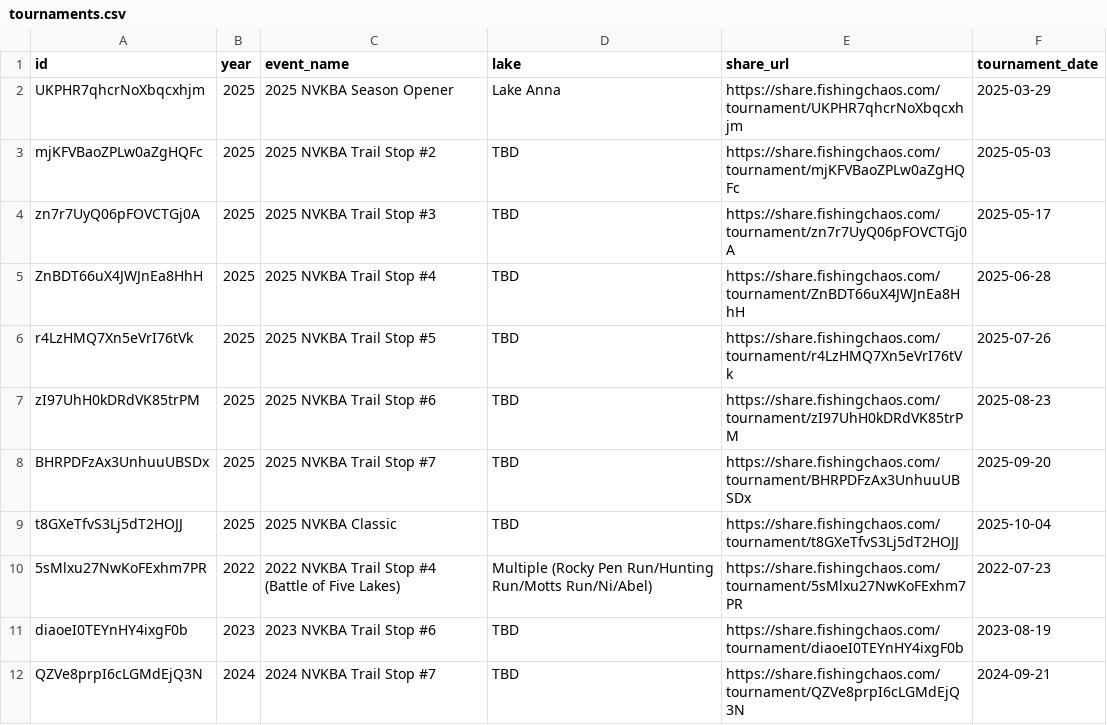
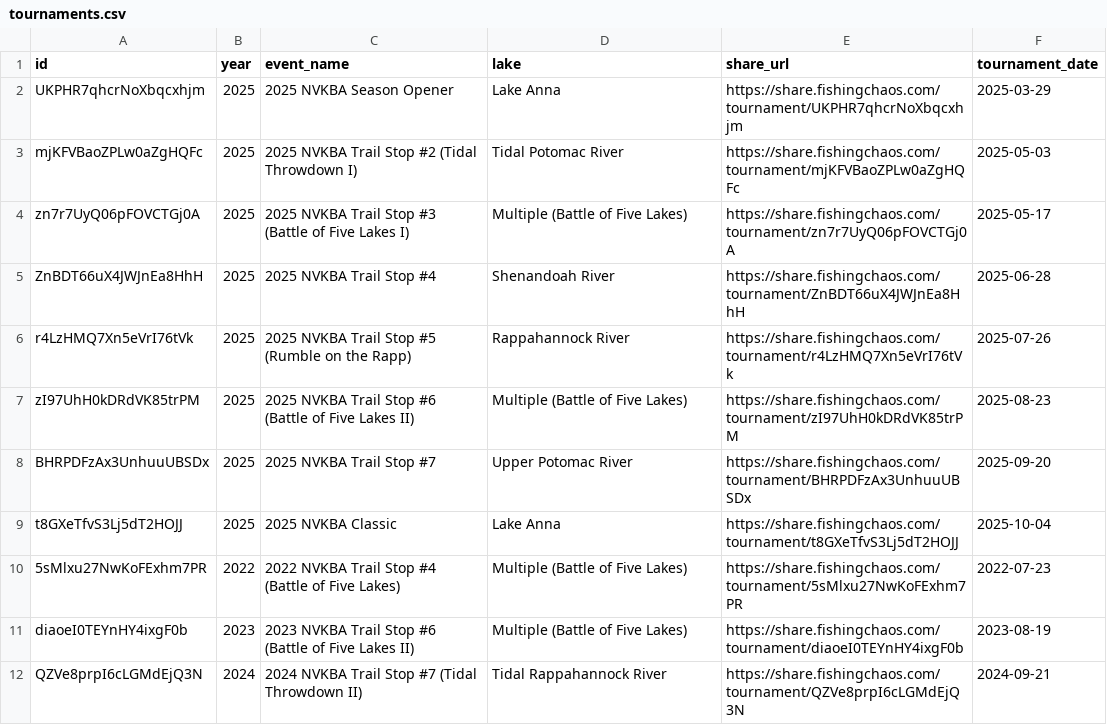
Before and after one commit to jreese2001/nvkba-analytics, a CSV file: data/tournaments.csv, drawn as a sheet.

Commit message:
Add filtering/slicing tools and richer stats; fix lake names from event descriptions
- New Explore page: filter results by year/lake/angler name, top-10-only
  toggle, sortable table, live summary stats over the filtered set
- Click-to-sort added to every table site-wide (templates/sortable.js)
- Angler page: per-lake performance vs. field average, big-fish column,
  cleaner place/field columns
- Lake page: top-10 spread stat (big-bag vs. steady-pack indicator),
  per-event big fish
- Tournament page: culling stats (avg fish caught vs. counted, per-angler
  culled count) surfaced from the v_culling view
- Corrected lake names in data/tournaments.csv by pulling the
  tournaments-description collection instead of guessing from city/region

```diff
--- a/data/tournaments.csv
+++ b/data/tournaments.csv
@@ -2,11 +2,11 @@ id,year,event_name,lake,share_url,tournament_date
 UKPHR7qhcrNoXbqcxhjm,2025,2025 NVKBA Season Opener,Lake Anna,https://share.fishingchaos.com/tournament/UKPHR7qhcrNoXbqcxhjm,2025-03-29
-mjKFVBaoZPLw0aZgHQFc,2025,2025 NVKBA Trail Stop #2,TBD,https://share.fishingchaos.com/tournament/mjKFVBaoZPLw0aZgHQFc,2025-05-03
-zn7r7UyQ06pFOVCTGj0A,2025,2025 NVKBA Trail Stop #3,TBD,https://share.fishingchaos.com/tournament/zn7r7UyQ06pFOVCTGj0A,2025-05-17
-ZnBDT66uX4JWJnEa8HhH,2025,2025 NVKBA Trail Stop #4,TBD,https://share.fishingchaos.com/tournament/ZnBDT66uX4JWJnEa8HhH,2025-06-28
-r4LzHMQ7Xn5eVrI76tVk,2025,2025 NVKBA Trail Stop #5,TBD,https://share.fishingchaos.com/tournament/r4LzHMQ7Xn5eVrI76tVk,2025-07-26
-zI97UhH0kDRdVK85trPM,2025,2025 NVKBA Trail Stop #6,TBD,https://share.fishingchaos.com/tournament/zI97UhH0kDRdVK85trPM,2025-08-23
-BHRPDFzAx3UnhuuUBSDx,2025,2025 NVKBA Trail Stop #7,TBD,https://share.fishingchaos.com/tournament/BHRPDFzAx3UnhuuUBSDx,2025-09-20
-t8GXeTfvS3Lj5dT2HOJJ,2025,2025 NVKBA Classic,TBD,https://share.fishingchaos.com/tournament/t8GXeTfvS3Lj5dT2HOJJ,2025-10-04
-5sMlxu27NwKoFExhm7PR,2022,2022 NVKBA Trail Stop #4 (Battle of Five Lakes),Multiple (Rocky Pen Run/Hunting Run/Motts Run/Ni/Abel),https://share.fishingchaos.com/tournament/5sMlxu27NwKoFExhm7PR,2022-07-23
-diaoeI0TEYnHY4ixgF0b,2023,2023 NVKBA Trail Stop #6,TBD,https://share.fishingchaos.com/tournament/diaoeI0TEYnHY4ixgF0b,2023-08-19
-QZVe8prpI6cLGMdEjQ3N,2024,2024 NVKBA Trail Stop #7,TBD,https://share.fishingchaos.com/tournament/QZVe8prpI6cLGMdEjQ3N,2024-09-21
+mjKFVBaoZPLw0aZgHQFc,2025,2025 NVKBA Trail Stop #2 (Tidal Throwdown I),Tidal Potomac River,https://share.fishingchaos.com/tournament/mjKFVBaoZPLw0aZgHQFc,2025-05-03
+zn7r7UyQ06pFOVCTGj0A,2025,2025 NVKBA Trail Stop #3 (Battle of Five Lakes I),Multiple (Battle of Five Lakes),https://share.fishingchaos.com/tournament/zn7r7UyQ06pFOVCTGj0A,2025-05-17
+ZnBDT66uX4JWJnEa8HhH,2025,2025 NVKBA Trail Stop #4,Shenandoah River,https://share.fishingchaos.com/tournament/ZnBDT66uX4JWJnEa8HhH,2025-06-28
+r4LzHMQ7Xn5eVrI76tVk,2025,2025 NVKBA Trail Stop #5 (Rumble on the Rapp),Rappahannock River,https://share.fishingchaos.com/tournament/r4LzHMQ7Xn5eVrI76tVk,2025-07-26
+zI97UhH0kDRdVK85trPM,2025,2025 NVKBA Trail Stop #6 (Battle of Five Lakes II),Multiple (Battle of Five Lakes),https://share.fishingchaos.com/tournament/zI97UhH0kDRdVK85trPM,2025-08-23
+BHRPDFzAx3UnhuuUBSDx,2025,2025 NVKBA Trail Stop #7,Upper Potomac River,https://share.fishingchaos.com/tournament/BHRPDFzAx3UnhuuUBSDx,2025-09-20
+t8GXeTfvS3Lj5dT2HOJJ,2025,2025 NVKBA Classic,Lake Anna,https://share.fishingchaos.com/tournament/t8GXeTfvS3Lj5dT2HOJJ,2025-10-04
+5sMlxu27NwKoFExhm7PR,2022,2022 NVKBA Trail Stop #4 (Battle of Five Lakes),Multiple (Battle of Five Lakes),https://share.fishingchaos.com/tournament/5sMlxu27NwKoFExhm7PR,2022-07-23
+diaoeI0TEYnHY4ixgF0b,2023,2023 NVKBA Trail Stop #6 (Battle of Five Lakes II),Multiple (Battle of Five Lakes),https://share.fishingchaos.com/tournament/diaoeI0TEYnHY4ixgF0b,2023-08-19
+QZVe8prpI6cLGMdEjQ3N,2024,2024 NVKBA Trail Stop #7 (Tidal Throwdown II),Tidal Rappahannock River,https://share.fishingchaos.com/tournament/QZVe8prpI6cLGMdEjQ3N,2024-09-21
```
Also changed, not shown: 12 other files.
